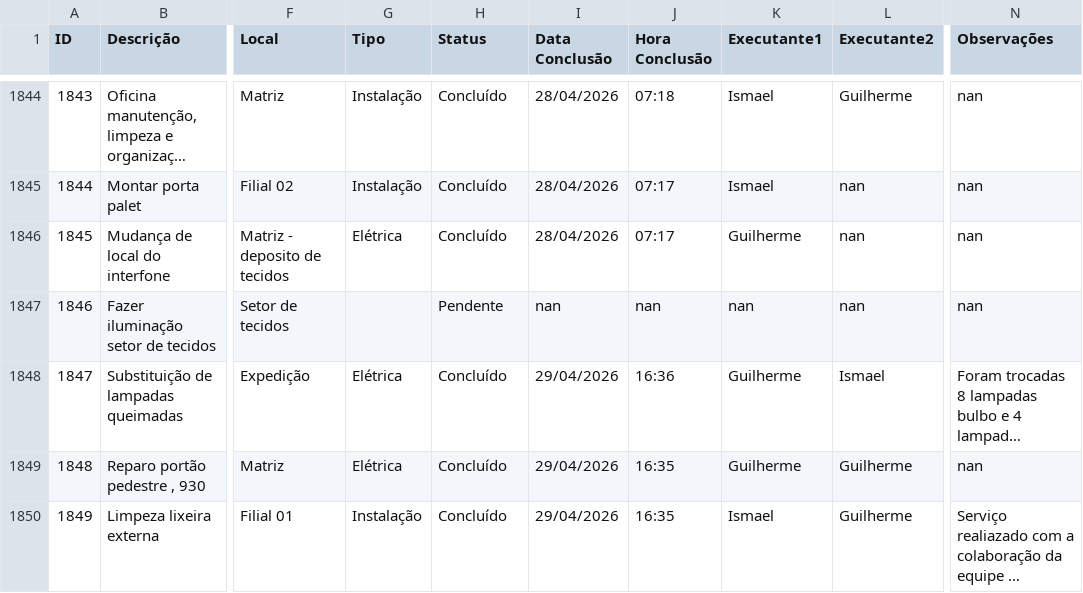
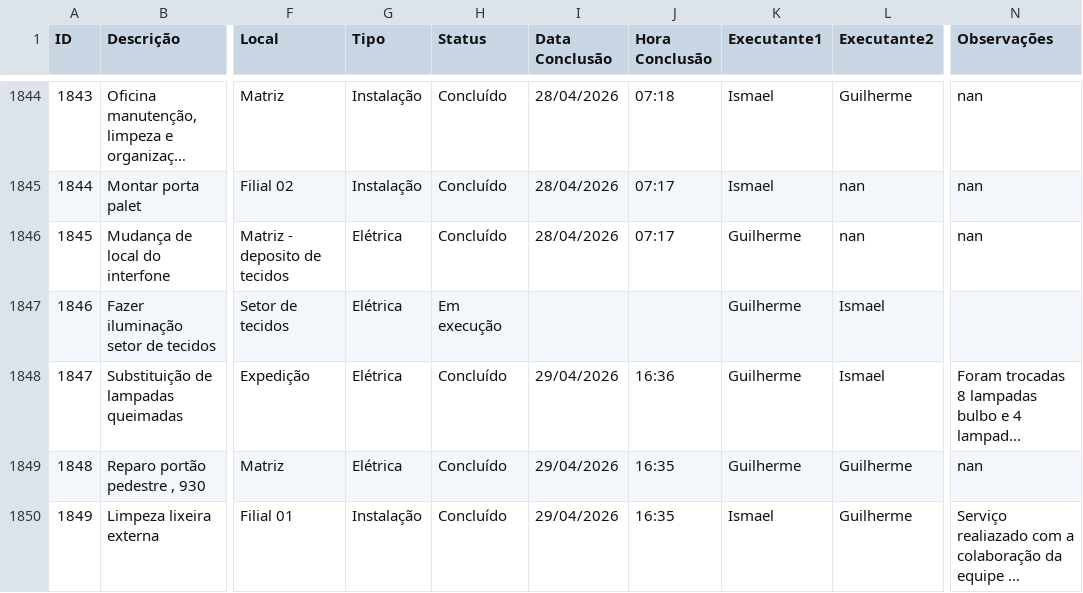
Before and after one commit to vilelarobson0971/os_manut, a CSV file: ordens_servico.csv, drawn as a sheet; only a part is shown, gaps mark what is left out; long unchanged cells end in …; the diff names each change by its address in the sheet, - before the commit and + after, or states it on an @@ line.

Commit message:
Atualização automática do sistema de OS

```diff
--- a/ordens_servico.csv
+++ b/ordens_servico.csv
-G1847 (Tipo): (empty)
+G1847 (Tipo): Elétrica
-H1847 (Status): Pendente
+H1847 (Status): Em execução
-I1847 (Data Conclusão): nan
+I1847 (Data Conclusão): (empty)
-J1847 (Hora Conclusão): nan
+J1847 (Hora Conclusão): (empty)
-K1847 (Executante1): nan
+K1847 (Executante1): Guilherme
-L1847 (Executante2): nan
+L1847 (Executante2): Ismael
-N1847 (Observações): nan
+N1847 (Observações): (empty)
```
